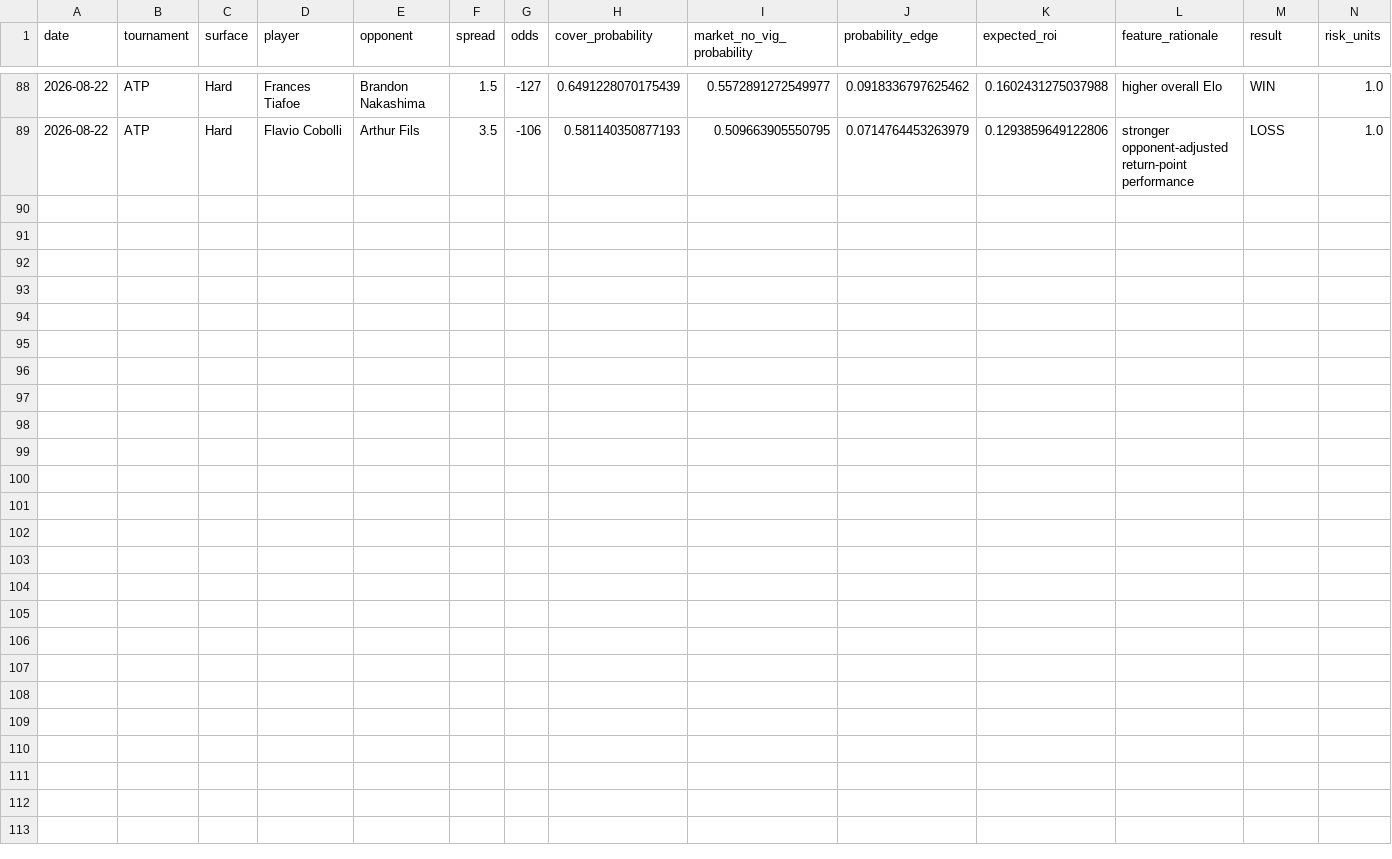
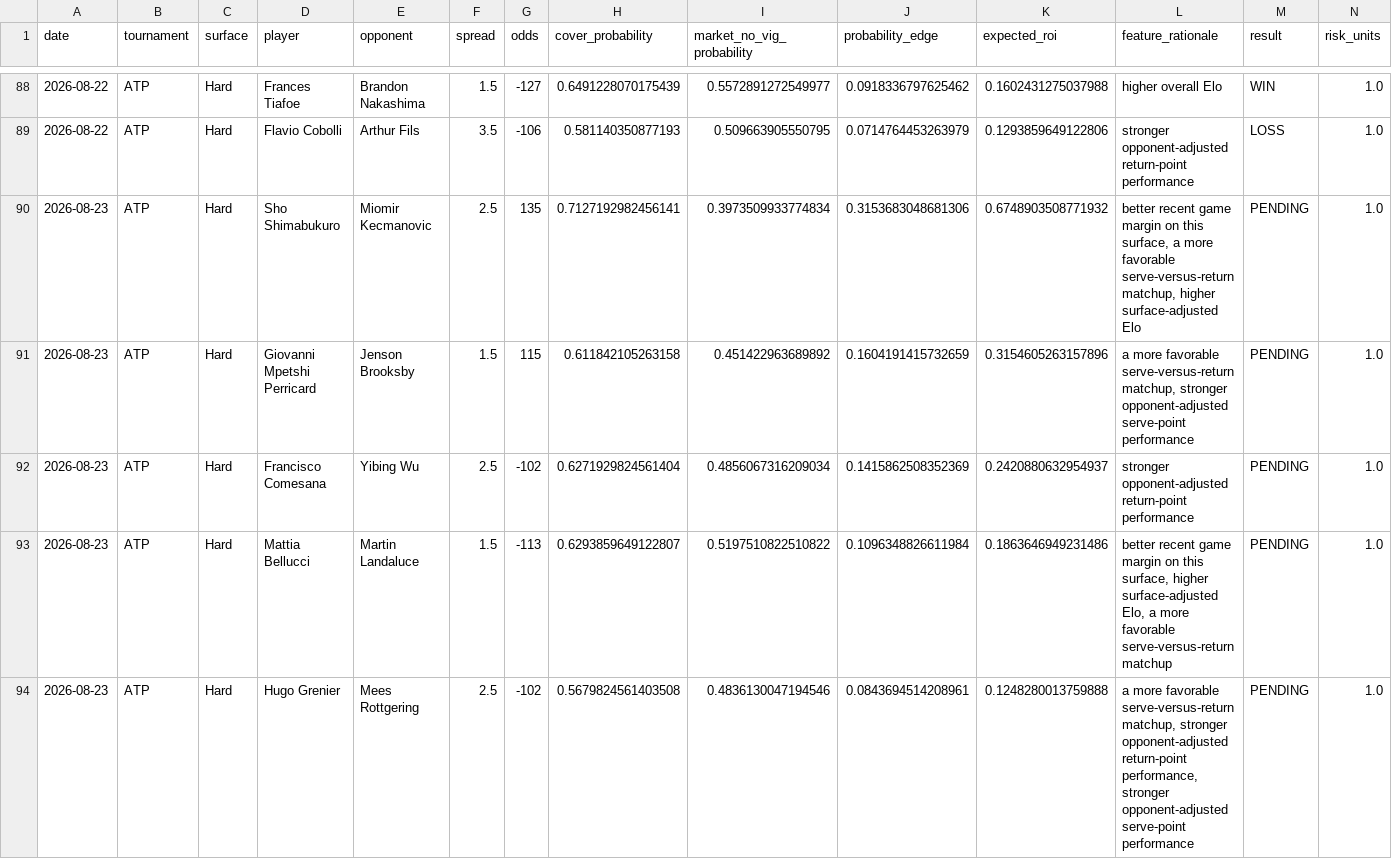
Before and after one commit to dchang0611/tennis-spread-model, a CSV file: tennis_model_output/spread_results_history.csv, drawn as a sheet; only a part is shown, gaps mark what is left out; rows hold the shown columns only; the diff names each change by its address in the sheet, - before the commit and + after, or states it on an @@ line.

```diff
--- a/tennis_model_output/spread_results_history.csv
+++ b/tennis_model_output/spread_results_history.csv
+row 90: 2026-08-23 | ATP | Hard | Sho Shimabukuro | Miomir Kecmanovic | 2.5 | 135 | 0.7127192982456141 | 0.3973509933774834 | 0.3153683048681306 | 0.6748903508771932 | better recent game margin on this surface, a more favorable serve-versus-return matchup, higher surface-adjusted Elo | PENDING | 1.0
+row 91: 2026-08-23 | ATP | Hard | Giovanni Mpetshi Perricard | Jenson Brooksby | 1.5 | 115 | 0.611842105263158 | 0.451422963689892 | 0.1604191415732659 | 0.3154605263157896 | a more favorable serve-versus-return matchup, stronger opponent-adjusted serve-point performance | PENDING | 1.0
+row 92: 2026-08-23 | ATP | Hard | Francisco Comesana | Yibing Wu | 2.5 | -102 | 0.6271929824561404 | 0.4856067316209034 | 0.1415862508352369 | 0.2420880632954937 | stronger opponent-adjusted return-point performance | PENDING | 1.0
+row 93: 2026-08-23 | ATP | Hard | Mattia Bellucci | Martin Landaluce | 1.5 | -113 | 0.6293859649122807 | 0.5197510822510822 | 0.1096348826611984 | 0.1863646949231486 | better recent game margin on this surface, higher surface-adjusted Elo, a more favorable serve-versus-return matchup | PENDING | 1.0
+row 94: 2026-08-23 | ATP | Hard | Hugo Grenier | Mees Rottgering | 2.5 | -102 | 0.5679824561403508 | 0.4836130047194546 | 0.0843694514208961 | 0.1248280013759888 | a more favorable serve-versus-return matchup, stronger opponent-adjusted return-point performance, stronger opponent-adjusted serve-point performance | PENDING | 1.0
```
Also changed, not shown: 4 other files.
